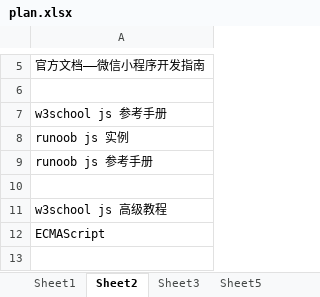
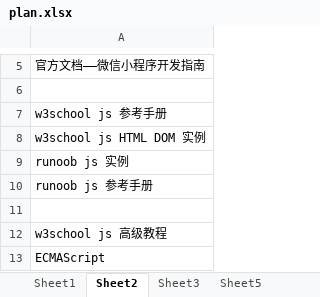
Before and after one commit to Gaolbirdy/Lab, an Excel workbook: plan.xlsx, sheet Sheet2, drawn as a sheet; only a part is shown, gaps mark what is left out; the shorter side is filled out with more unchanged rows; values as stored, in another font and other column widths than the file's, no borders; the diff names each change by its address in the sheet, - before the commit and + after, or states it on an @@ line.

Commit message:
commit

```diff
--- a/plan.xlsx (sheet Sheet2)
+++ b/plan.xlsx (sheet Sheet2)
+row 8: w3school js HTML DOM 实例
```
Also changed, not shown: charts or pictures.
